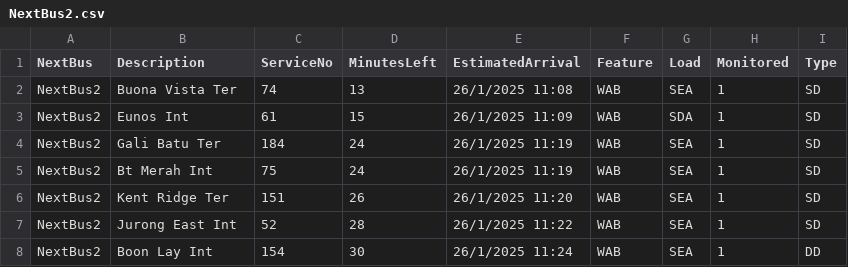
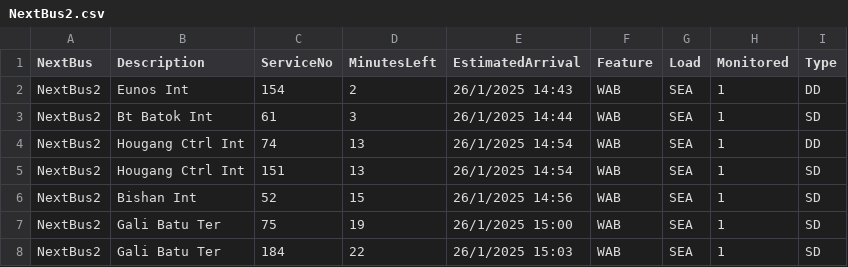
Before and after one commit to tksy1227/ddp_streamlit_assg2, a CSV file: NextBus2.csv, drawn as a sheet.

```diff
--- a/NextBus2.csv
+++ b/NextBus2.csv
@@ -1,8 +1,8 @@
 NextBus,Description,ServiceNo,MinutesLeft,EstimatedArrival,Feature,Load,Monitored,Type
-NextBus2,Buona Vista Ter,74,13,26/1/2025 11:08,WAB,SEA,1,SD
-NextBus2,Eunos Int,61,15,26/1/2025 11:09,WAB,SDA,1,SD
-NextBus2,Gali Batu Ter,184,24,26/1/2025 11:19,WAB,SEA,1,SD
-NextBus2,Bt Merah Int,75,24,26/1/2025 11:19,WAB,SEA,1,SD
-NextBus2,Kent Ridge Ter,151,26,26/1/2025 11:20,WAB,SEA,1,SD
-NextBus2,Jurong East Int,52,28,26/1/2025 11:22,WAB,SEA,1,SD
-NextBus2,Boon Lay Int,154,30,26/1/2025 11:24,WAB,SEA,1,DD
+NextBus2,Eunos Int,154,2,26/1/2025 14:43,WAB,SEA,1,DD
+NextBus2,Bt Batok Int,61,3,26/1/2025 14:44,WAB,SEA,1,SD
+NextBus2,Hougang Ctrl Int,74,13,26/1/2025 14:54,WAB,SEA,1,DD
+NextBus2,Hougang Ctrl Int,151,13,26/1/2025 14:54,WAB,SEA,1,SD
+NextBus2,Bishan Int,52,15,26/1/2025 14:56,WAB,SEA,1,SD
+NextBus2,Gali Batu Ter,75,19,26/1/2025 15:00,WAB,SEA,1,SD
+NextBus2,Gali Batu Ter,184,22,26/1/2025 15:03,WAB,SEA,1,SD
```
Also changed, not shown: NextBus.csv, NextBus3.csv, 4 other files.
